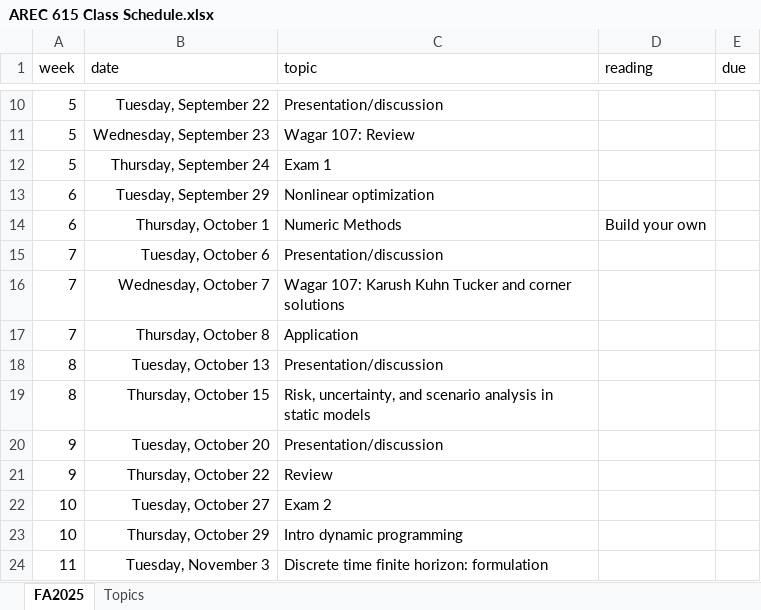
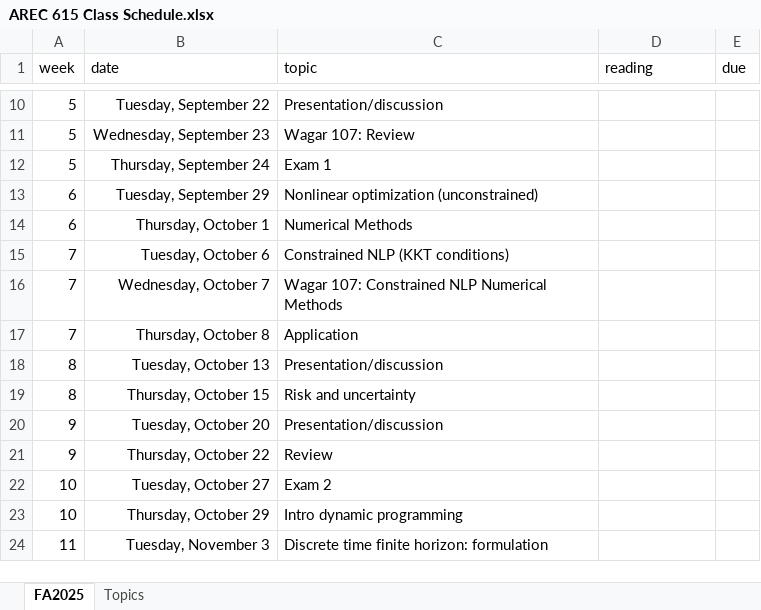
Before and after one commit to jbayham/arec-615, an Excel workbook: syllabus/AREC 615 Class Schedule.xlsx, sheet FA2025, drawn as a sheet; only a part is shown, gaps mark what is left out; values as stored, in another font and other column widths than the file's, no borders; conditional formats not drawn; the diff names each change by its address in the sheet, - before the commit and + after, or states it on an @@ line.

Commit message:
change schedule appearance

```diff
--- a/syllabus/AREC 615 Class Schedule.xlsx (sheet FA2025)
+++ b/syllabus/AREC 615 Class Schedule.xlsx (sheet FA2025)
-C13 (topic): Nonlinear optimization
+C13 (topic): Nonlinear optimization (unconstrained)
-C14 (topic): Numeric Methods
+C14 (topic): Numerical Methods
-D14 (reading): Build your own
+D14 (reading): (empty)
-C15 (topic): Presentation/discussion
+C15 (topic): Constrained NLP (KKT conditions)
-C16 (topic): Wagar 107: Karush Kuhn Tucker and corner solutions
+C16 (topic): Wagar 107: Constrained NLP Numerical Methods
-C19 (topic): Risk, uncertainty, and scenario analysis in static models
+C19 (topic): Risk and uncertainty
```
Also changed, not shown: 3 other files.
